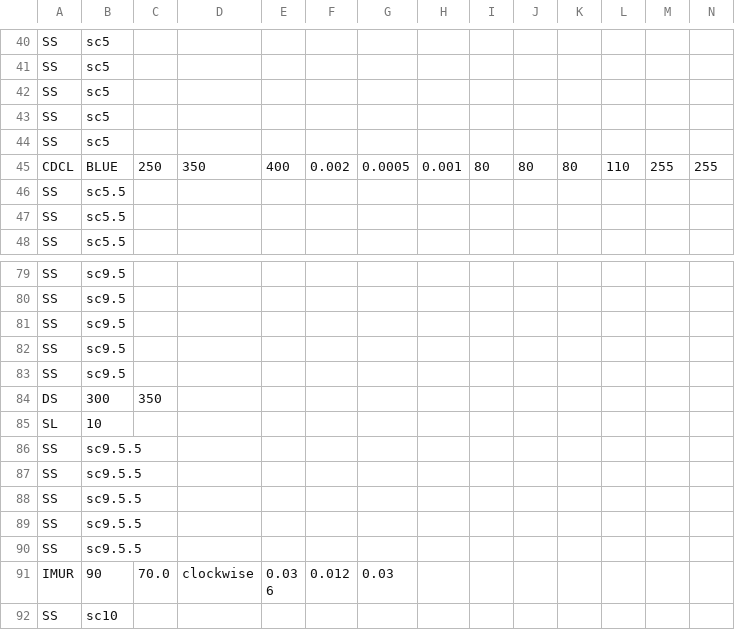
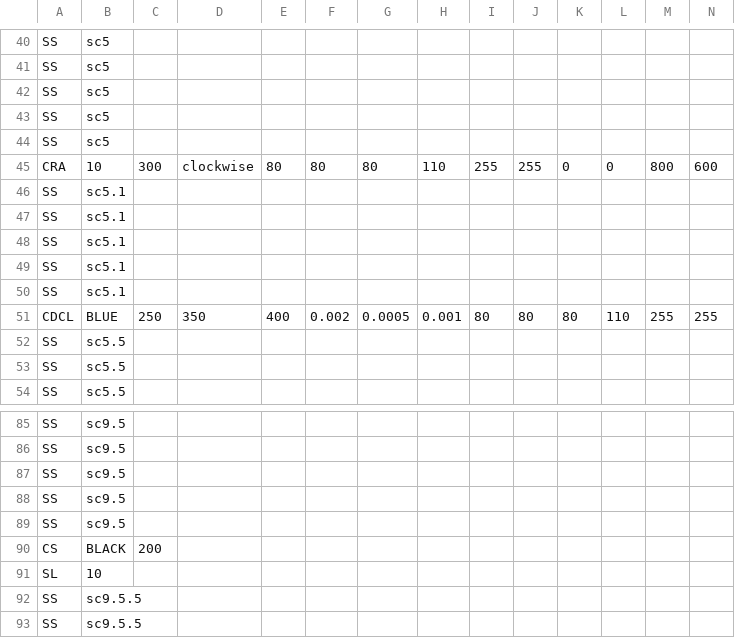
Before and after one commit to KatLab-MiyazakiUniv/etrobocon2025, a CSV file: datafiles/commands/SmartCarryLeft.csv, drawn as a sheet; only a part is shown, gaps mark what is left out; the shorter side is filled out with more unchanged rows; removed rows and columns are numbered as before the commit, all else as after; rows hold the shown columns only; the diff names each change by its address in the sheet, - before the commit and + after, or states it on an @@ line.

```diff
--- a/datafiles/commands/SmartCarryLeft.csv
+++ b/datafiles/commands/SmartCarryLeft.csv
+row 45: CRA | 10 | 300 | clockwise | 80 | 80 | 80 | 110 | 255 | 255 | 0 | 0 | 800 | 600
+row 46: SS | sc5.1
+row 47: SS | sc5.1
+row 48: SS | sc5.1
+row 49: SS | sc5.1
+row 50: SS | sc5.1
-row 84: DS | 300 | 350
+row 90: CS | BLACK | 200
```
Also changed, not shown: 14 other files.
